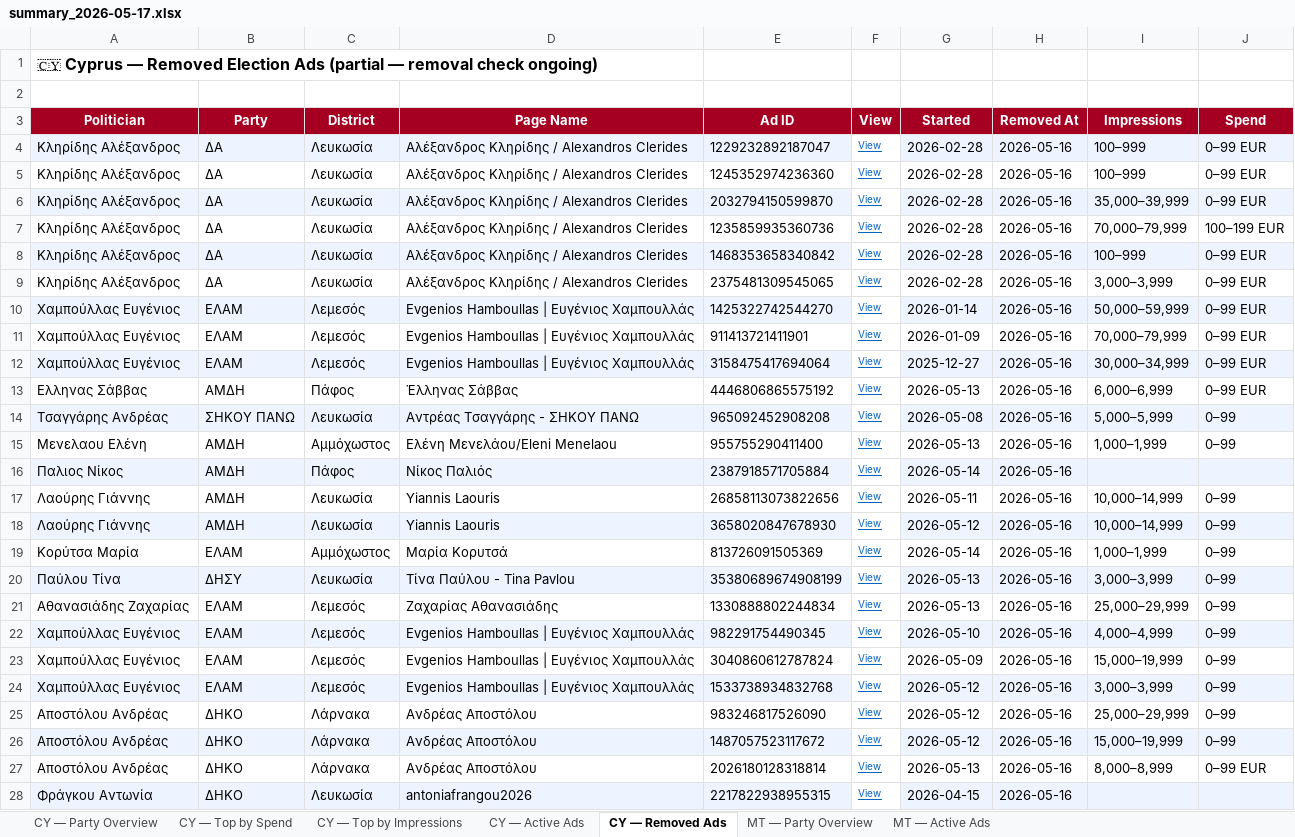
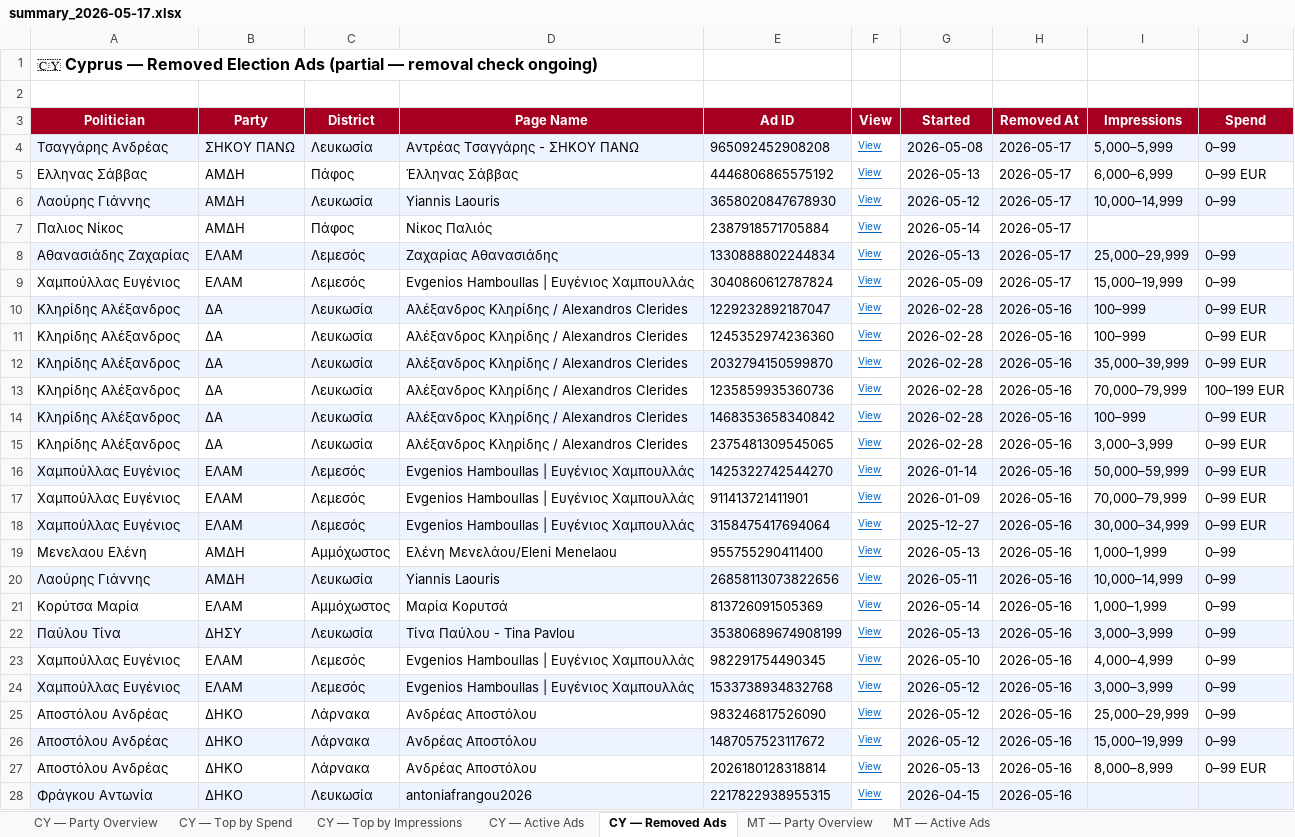
Before and after one commit to militzis/malta-ads-monitor, an Excel workbook: summary_2026-05-17.xlsx, sheet CY — Removed Ads, drawn as a sheet; only a part is shown; values as stored, in another font and other column widths than the file's, no borders; removed rows and columns are numbered as before the commit, all else as after; the diff names each change by its address in the sheet, - before the commit and + after, or states it on an @@ line.

```diff
--- a/summary_2026-05-17.xlsx (sheet CY — Removed Ads)
+++ b/summary_2026-05-17.xlsx (sheet CY — Removed Ads)
+row 4: Τσαγγάρης Ανδρέας | ΣΗΚΟΥ ΠΑΝΩ | Λευκωσία | Αντρέας Τσαγγάρης - ΣΗΚΟΥ ΠΑΝΩ | 965092452908208 | View | 2026-05-08 | 2026-05-17 | 5,000–5,999 | 0–99
+row 5: Ελληνας Σάββας | ΑΜΔΗ | Πάφος | Έλληνας Σάββας | 4446806865575192 | View | 2026-05-13 | 2026-05-17 | 6,000–6,999 | 0–99 EUR
+row 6: Λαούρης Γιάννης | ΑΜΔΗ | Λευκωσία | Yiannis Laouris | 3658020847678930 | View | 2026-05-12 | 2026-05-17 | 10,000–14,999 | 0–99
+row 7: Παλιος Νίκος | ΑΜΔΗ | Πάφος | Νίκος Παλιός | 2387918571705884 | View | 2026-05-14 | 2026-05-17
+row 8: Αθανασιάδης Ζαχαρίας | ΕΛΑΜ | Λεμεσός | Ζαχαρίας Αθανασιάδης | 1330888802244834 | View | 2026-05-13 | 2026-05-17 | 25,000–29,999 | 0–99
+row 9: Χαμπούλλας Ευγένιος | ΕΛΑΜ | Λεμεσός | Evgenios Hamboullas | Ευγένιος Χαμπουλλάς | 3040860612787824 | View | 2026-05-09 | 2026-05-17 | 15,000–19,999 | 0–99
-row 13: Ελληνας Σάββας | ΑΜΔΗ | Πάφος | Έλληνας Σάββας | 4446806865575192 | View | 2026-05-13 | 2026-05-16 | 6,000–6,999 | 0–99 EUR
-row 14: Τσαγγάρης Ανδρέας | ΣΗΚΟΥ ΠΑΝΩ | Λευκωσία | Αντρέας Τσαγγάρης - ΣΗΚΟΥ ΠΑΝΩ | 965092452908208 | View | 2026-05-08 | 2026-05-16 | 5,000–5,999 | 0–99
-row 16: Παλιος Νίκος | ΑΜΔΗ | Πάφος | Νίκος Παλιός | 2387918571705884 | View | 2026-05-14 | 2026-05-16
-A20:E20 fill: none
+A20:E20 fill: #EEF4FF
-G20:J20 fill: none
+G20:J20 fill: #EEF4FF
-row 18: Λαούρης Γιάννης | ΑΜΔΗ | Λευκωσία | Yiannis Laouris | 3658020847678930 | View | 2026-05-12 | 2026-05-16 | 10,000–14,999 | 0–99
-row 21: Αθανασιάδης Ζαχαρίας | ΕΛΑΜ | Λεμεσός | Ζαχαρίας Αθανασιάδης | 1330888802244834 | View | 2026-05-13 | 2026-05-16 | 25,000–29,999 | 0–99
-A23:E23 fill: #EEF4FF
+A23:E23 fill: none
-G23:J23 fill: #EEF4FF
+G23:J23 fill: none
-row 23: Χαμπούλλας Ευγένιος | ΕΛΑΜ | Λεμεσός | Evgenios Hamboullas | Ευγένιος Χαμπουλλάς | 3040860612787824 | View | 2026-05-09 | 2026-05-16 | 15,000–19,999 | 0–99
```
Also changed, not shown: sheet CY — Active Ads, sheet CY — Party Overview, sheet CY — Top by Spend, sheet CY — Top by Impressions, daily_report_2026-05-17.xlsx, 2 other files.
